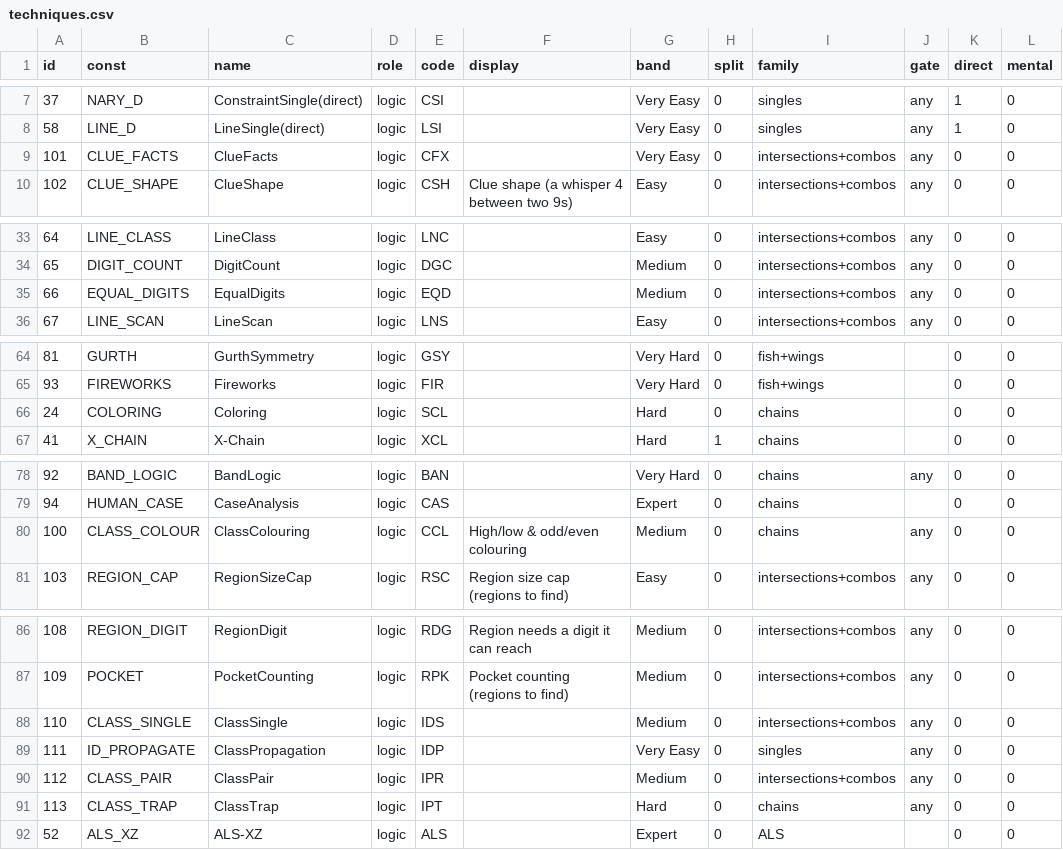
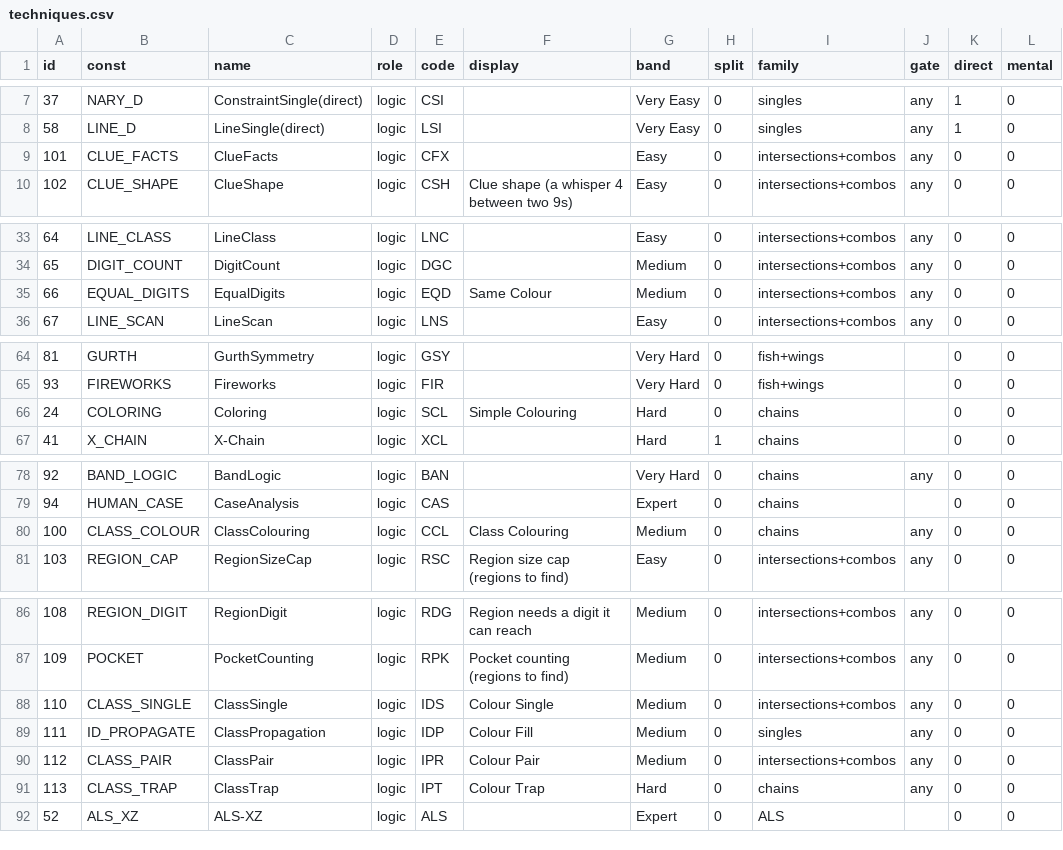
Before and after one commit to silly-puppyy/pencilmark, a CSV file: src/pencilmark/data/techniques.csv, drawn as a sheet; only a part is shown, gaps mark what is left out; the diff names each change by its address in the sheet, - before the commit and + after, or states it on an @@ line.

Commit message:
Bands: Clue Facts Easy, Colour Fill Medium; short colour names
Clue Facts are memorised variant facts (Easy); colour propagation is the first
colour step (Medium). Colour techniques get short display names: Same Colour,
Colour Single, Colour Fill, Colour Pair, Colour Trap, Simple Colouring, Class
Colouring. Golden re-recorded: 7 of 55 public records (names, two reordered
routes), no band or difficulty change.

```diff
--- a/src/pencilmark/data/techniques.csv
+++ b/src/pencilmark/data/techniques.csv
-G9 (band): Very Easy
+G9 (band): Easy
-F35 (display): (empty)
+F35 (display): Same Colour
-F66 (display): (empty)
+F66 (display): Simple Colouring
-F80 (display): High/low & odd/even colouring
+F80 (display): Class Colouring
-F88 (display): (empty)
+F88 (display): Colour Single
-F89 (display): (empty)
+F89 (display): Colour Fill
-G89 (band): Very Easy
+G89 (band): Medium
-F90 (display): (empty)
+F90 (display): Colour Pair
-F91 (display): (empty)
+F91 (display): Colour Trap
```
Also changed, not shown: 2 other files.
